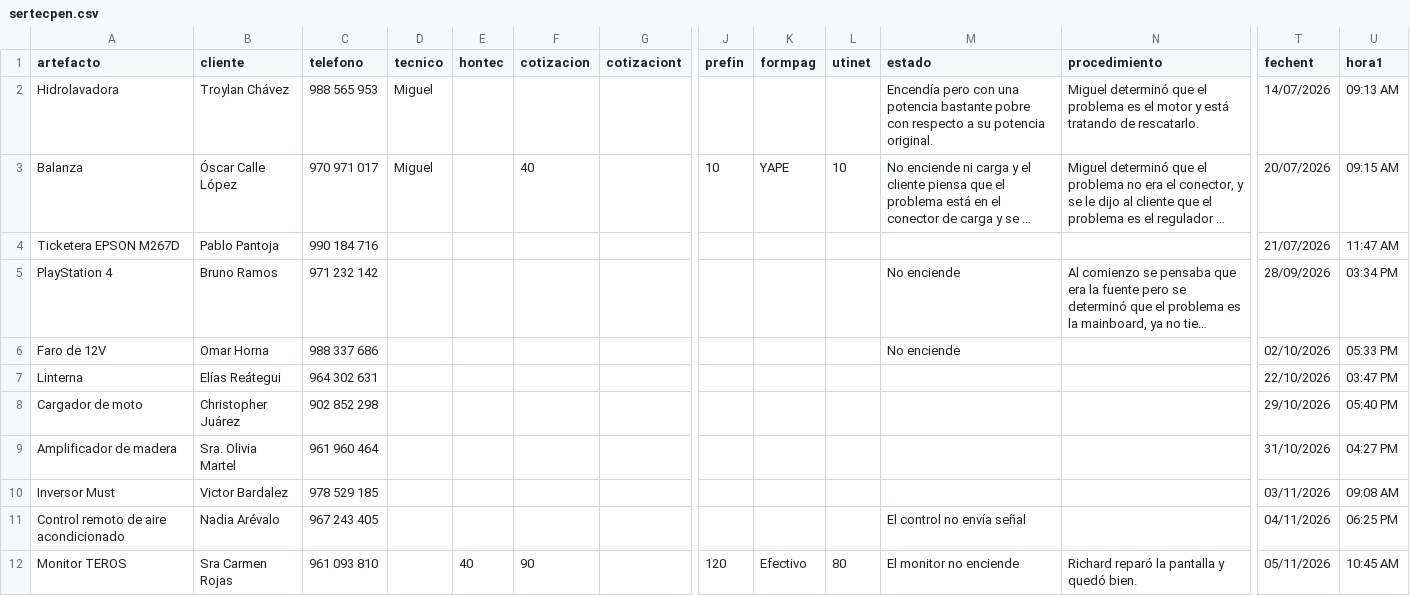
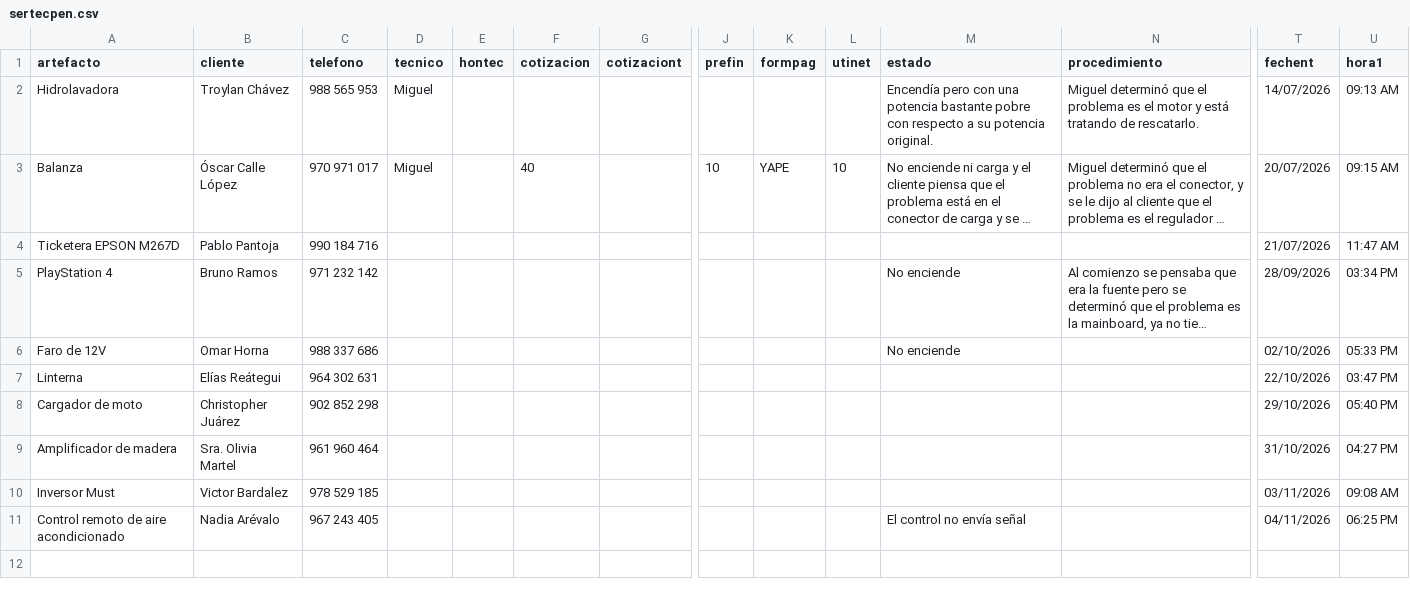
Before and after one commit to justintxu/repo, a CSV file: data/sertecpen.csv, drawn as a sheet; only a part is shown, gaps mark what is left out; long unchanged cells end in …; rows hold the shown columns only; the diff names each change by its address in the sheet, - before the commit and + after, or states it on an @@ line.

Commit message:
Update data/sertecpen.csv

```diff
--- a/data/sertecpen.csv
+++ b/data/sertecpen.csv
-row 12: Monitor TEROS | Sra Carmen Rojas | 961 093 810 |  | 40 | 90 |  | 120 | Efectivo | 80 | El monitor no enciende | Richard reparó la pantalla y quedó bien. | 05/11/2026 | 10:45 AM
```
